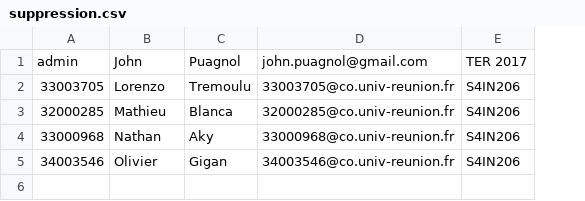
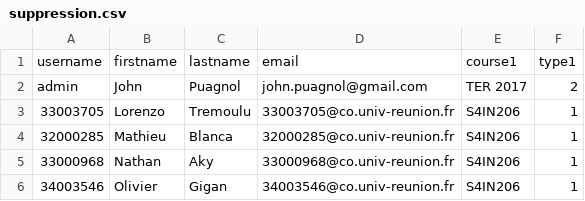
Before and after one commit to kdcaine/Desinscription_etudiant, a CSV file: sauvegarde/suppression.csv, drawn as a sheet; addresses are those after the commit; the diff names each change by its address in the sheet, - before the commit and + after, or states it on an @@ line.

Commit message:
correction sauvegarde

```diff
--- a/sauvegarde/suppression.csv
+++ b/sauvegarde/suppression.csv
+column F, rows 2-6: 2 | 1 | 1 | 1 | 1
+row 1: username | firstname | lastname | email | course1 | type1
```
Also changed, not shown: 2 other files.
